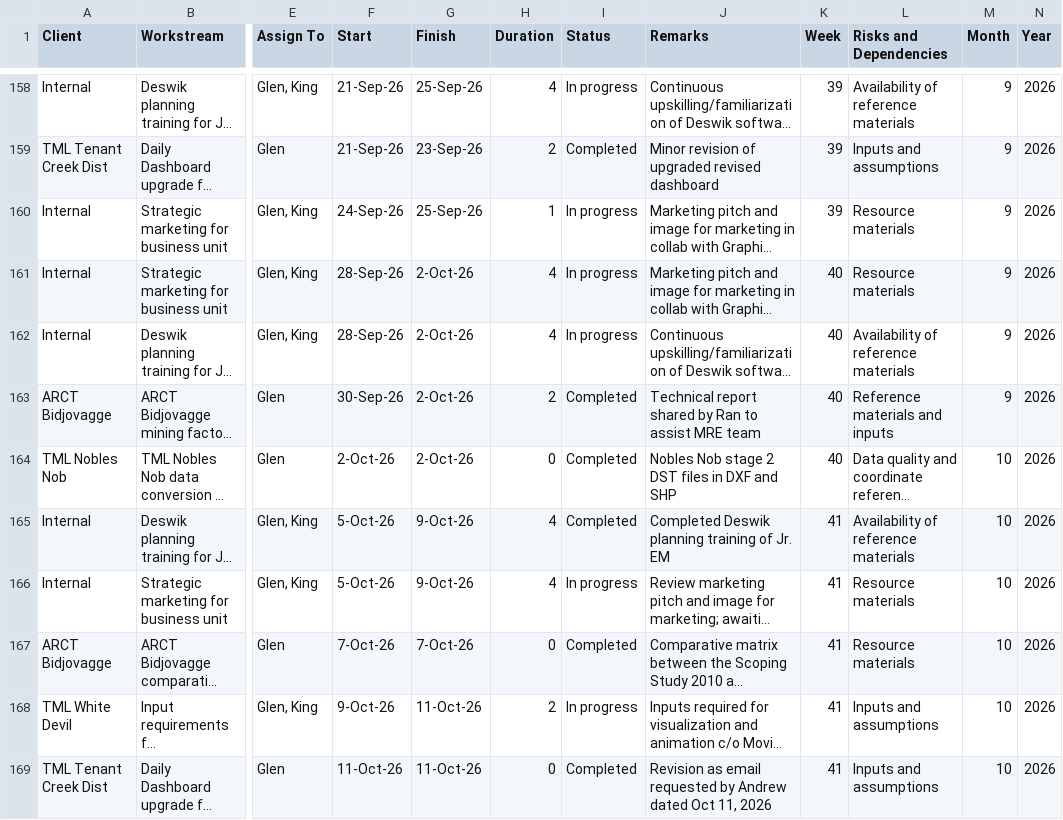
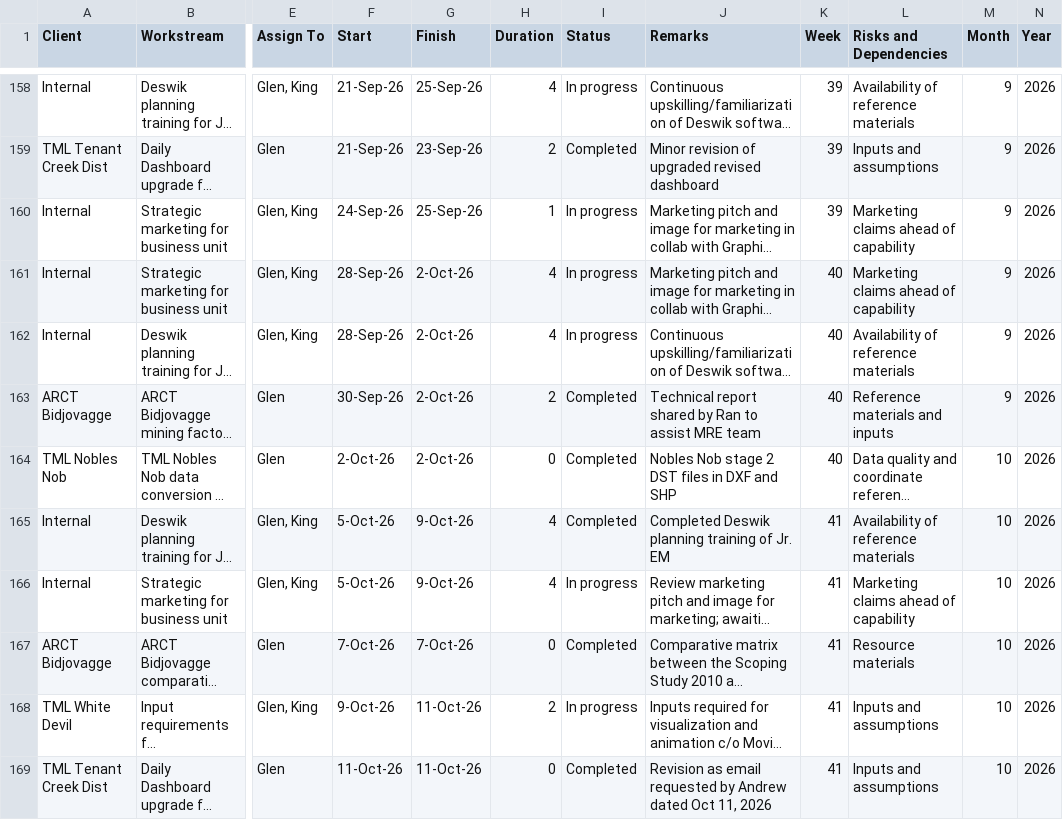
Before and after one commit to glenreotutar06/Mining-Dashboard, a CSV file: tasks_rev1.csv, drawn as a sheet; only a part is shown, gaps mark what is left out; long unchanged cells end in …; the diff covers the shown part only; the diff names each change by its address in the sheet, - before the commit and + after, or states it on an @@ line.

Commit message:
Add files via upload

```diff
--- a/tasks_rev1.csv
+++ b/tasks_rev1.csv
-L160:L161 (Risks and Dependencies): Resource materials
+L160:L161 (Risks and Dependencies): Marketing claims ahead of capability
-L166 (Risks and Dependencies): Resource materials
+L166 (Risks and Dependencies): Marketing claims ahead of capability
```
Also changed, not shown: 5 added rows elsewhere in this file.
